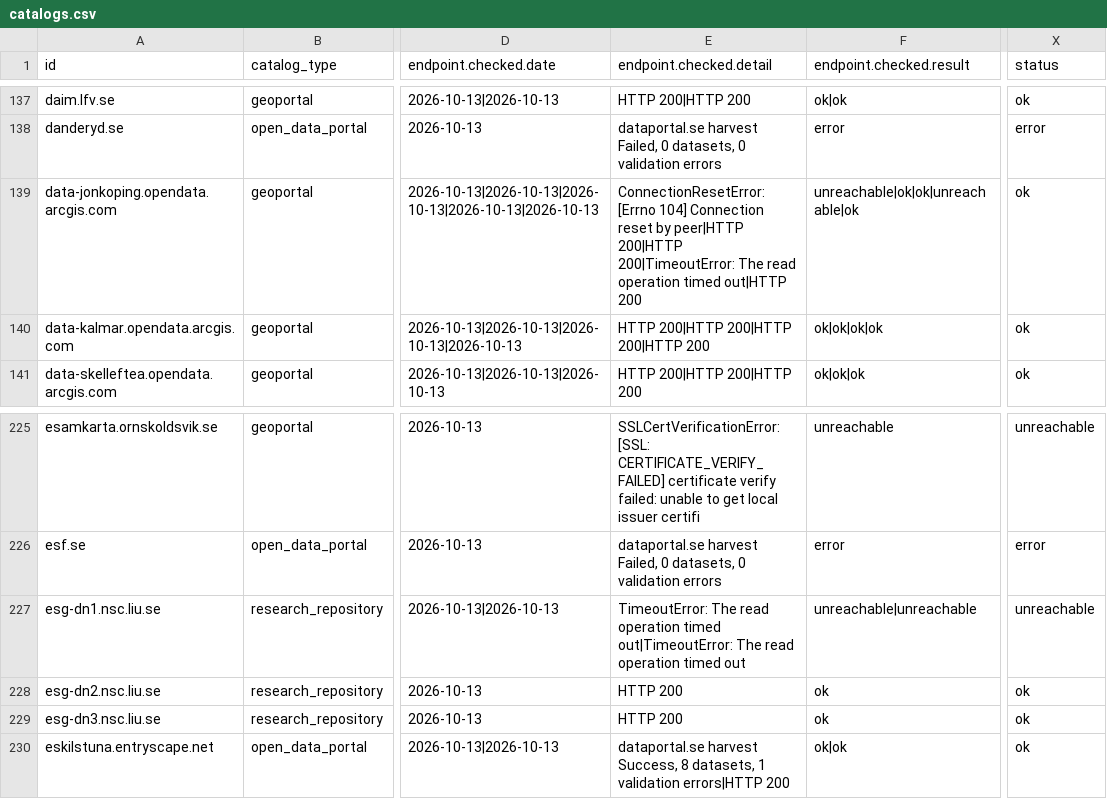
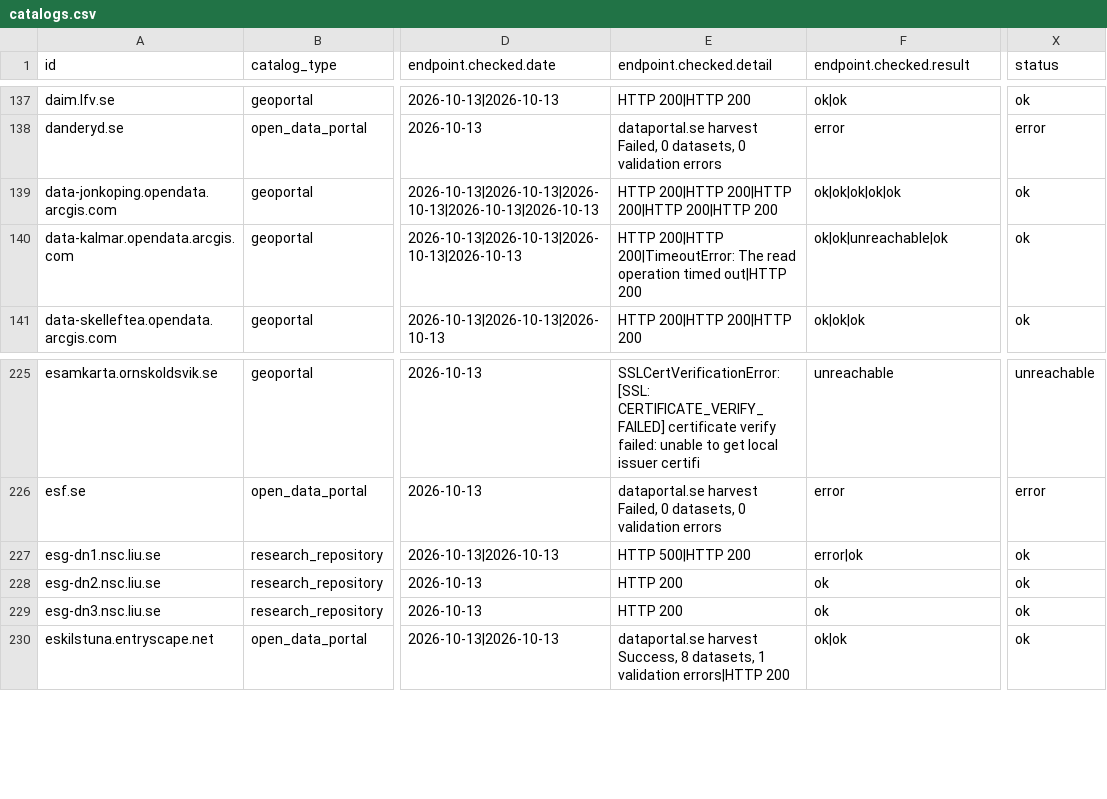
Before and after one commit to nordicintel/catalogs, a CSV file: dist/catalogs.csv, drawn as a sheet; only a part is shown, gaps mark what is left out; the diff names each change by its address in the sheet, - before the commit and + after, or states it on an @@ line.

```diff
--- a/dist/catalogs.csv
+++ b/dist/catalogs.csv
-E139 (endpoint.checked.detail): ConnectionResetError: [Errno 104] Connection reset by peer|HTTP 200|HTTP 200|TimeoutError: The read operation timed out|HTTP 200
+E139 (endpoint.checked.detail): HTTP 200|HTTP 200|HTTP 200|HTTP 200|HTTP 200
-F139 (endpoint.checked.result): unreachable|ok|ok|unreachable|ok
+F139 (endpoint.checked.result): ok|ok|ok|ok|ok
-E140 (endpoint.checked.detail): HTTP 200|HTTP 200|HTTP 200|HTTP 200
+E140 (endpoint.checked.detail): HTTP 200|HTTP 200|TimeoutError: The read operation timed out|HTTP 200
-F140 (endpoint.checked.result): ok|ok|ok|ok
+F140 (endpoint.checked.result): ok|ok|unreachable|ok
-E227 (endpoint.checked.detail): TimeoutError: The read operation timed out|TimeoutError: The read operation timed out
+E227 (endpoint.checked.detail): HTTP 500|HTTP 200
-F227 (endpoint.checked.result): unreachable|unreachable
+F227 (endpoint.checked.result): error|ok
-X227 (status): unreachable
+X227 (status): ok
```
Also changed, not shown: 4 other files.
